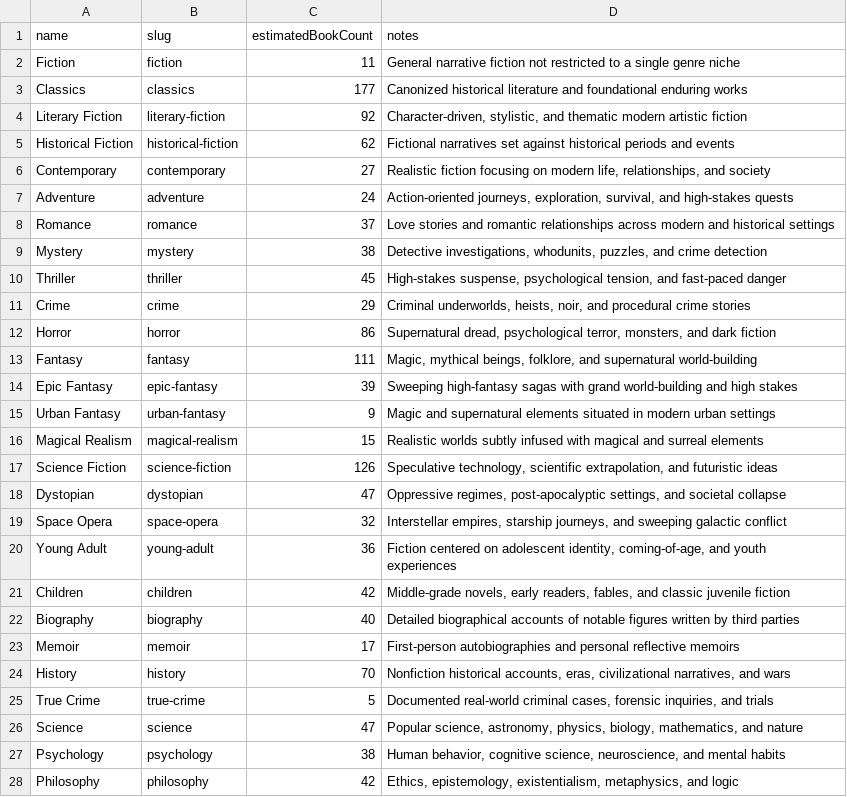
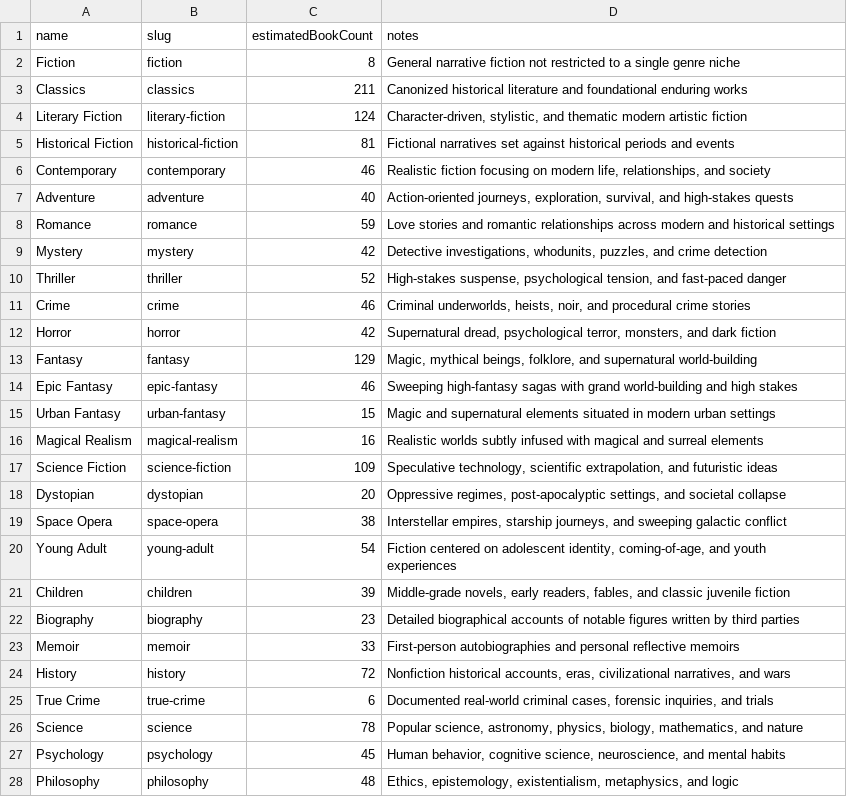
Before and after one commit to tasosbeast/Bookish, a CSV file: scripts/genre-taxonomy-proposal.csv, drawn as a sheet; only a part is shown; the diff covers the shown part only.

Commit message:
Add safe genre enrichment importer

```diff
--- a/scripts/genre-taxonomy-proposal.csv
+++ b/scripts/genre-taxonomy-proposal.csv
@@ -1,28 +1,28 @@
 name,slug,estimatedBookCount,notes
-Fiction,fiction,11,"General narrative fiction not restricted to a single genre niche"
-Classics,classics,177,"Canonized historical literature and foundational enduring works"
-Literary Fiction,literary-fiction,92,"Character-driven, stylistic, and thematic modern artistic fiction"
-Historical Fiction,historical-fiction,62,"Fictional narratives set against historical periods and events"
-Contemporary,contemporary,27,"Realistic fiction focusing on modern life, relationships, and society"
-Adventure,adventure,24,"Action-oriented journeys, exploration, survival, and high-stakes quests"
-Romance,romance,37,"Love stories and romantic relationships across modern and historical settings"
-Mystery,mystery,38,"Detective investigations, whodunits, puzzles, and crime detection"
-Thriller,thriller,45,"High-stakes suspense, psychological tension, and fast-paced danger"
-Crime,crime,29,"Criminal underworlds, heists, noir, and procedural crime stories"
-Horror,horror,86,"Supernatural dread, psychological terror, monsters, and dark fiction"
-Fantasy,fantasy,111,"Magic, mythical beings, folklore, and supernatural world-building"
-Epic Fantasy,epic-fantasy,39,"Sweeping high-fantasy sagas with grand world-building and high stakes"
-Urban Fantasy,urban-fantasy,9,"Magic and supernatural elements situated in modern urban settings"
-Magical Realism,magical-realism,15,"Realistic worlds subtly infused with magical and surreal elements"
-Science Fiction,science-fiction,126,"Speculative technology, scientific extrapolation, and futuristic ideas"
-Dystopian,dystopian,47,"Oppressive regimes, post-apocalyptic settings, and societal collapse"
-Space Opera,space-opera,32,"Interstellar empires, starship journeys, and sweeping galactic conflict"
-Young Adult,young-adult,36,"Fiction centered on adolescent identity, coming-of-age, and youth experiences"
-Children,children,42,"Middle-grade novels, early readers, fables, and classic juvenile fiction"
-Biography,biography,40,"Detailed biographical accounts of notable figures written by third parties"
-Memoir,memoir,17,"First-person autobiographies and personal reflective memoirs"
-History,history,70,"Nonfiction historical accounts, eras, civilizational narratives, and wars"
-True Crime,true-crime,5,"Documented real-world criminal cases, forensic inquiries, and trials"
-Science,science,47,"Popular science, astronomy, physics, biology, mathematics, and nature"
-Psychology,psychology,38,"Human behavior, cognitive science, neuroscience, and mental habits"
-Philosophy,philosophy,42,"Ethics, epistemology, existentialism, metaphysics, and logic"
+Fiction,fiction,8,"General narrative fiction not restricted to a single genre niche"
+Classics,classics,211,"Canonized historical literature and foundational enduring works"
+Literary Fiction,literary-fiction,124,"Character-driven, stylistic, and thematic modern artistic fiction"
+Historical Fiction,historical-fiction,81,"Fictional narratives set against historical periods and events"
+Contemporary,contemporary,46,"Realistic fiction focusing on modern life, relationships, and society"
+Adventure,adventure,40,"Action-oriented journeys, exploration, survival, and high-stakes quests"
+Romance,romance,59,"Love stories and romantic relationships across modern and historical settings"
+Mystery,mystery,42,"Detective investigations, whodunits, puzzles, and crime detection"
+Thriller,thriller,52,"High-stakes suspense, psychological tension, and fast-paced danger"
+Crime,crime,46,"Criminal underworlds, heists, noir, and procedural crime stories"
+Horror,horror,42,"Supernatural dread, psychological terror, monsters, and dark fiction"
+Fantasy,fantasy,129,"Magic, mythical beings, folklore, and supernatural world-building"
+Epic Fantasy,epic-fantasy,46,"Sweeping high-fantasy sagas with grand world-building and high stakes"
+Urban Fantasy,urban-fantasy,15,"Magic and supernatural elements situated in modern urban settings"
+Magical Realism,magical-realism,16,"Realistic worlds subtly infused with magical and surreal elements"
+Science Fiction,science-fiction,109,"Speculative technology, scientific extrapolation, and futuristic ideas"
+Dystopian,dystopian,20,"Oppressive regimes, post-apocalyptic settings, and societal collapse"
+Space Opera,space-opera,38,"Interstellar empires, starship journeys, and sweeping galactic conflict"
+Young Adult,young-adult,54,"Fiction centered on adolescent identity, coming-of-age, and youth experiences"
+Children,children,39,"Middle-grade novels, early readers, fables, and classic juvenile fiction"
+Biography,biography,23,"Detailed biographical accounts of notable figures written by third parties"
+Memoir,memoir,33,"First-person autobiographies and personal reflective memoirs"
+History,history,72,"Nonfiction historical accounts, eras, civilizational narratives, and wars"
+True Crime,true-crime,6,"Documented real-world criminal cases, forensic inquiries, and trials"
+Science,science,78,"Popular science, astronomy, physics, biology, mathematics, and nature"
+Psychology,psychology,45,"Human behavior, cognitive science, neuroscience, and mental habits"
+Philosophy,philosophy,48,"Ethics, epistemology, existentialism, metaphysics, and logic"
```
Also changed, not shown: 6 edited cells elsewhere in this file, 5 other files.
